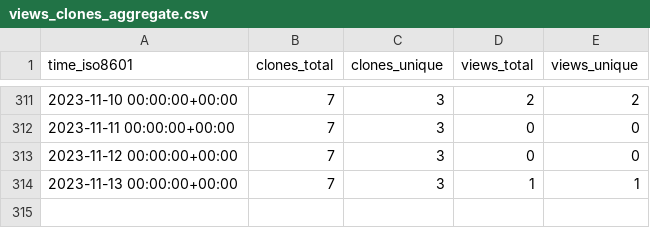
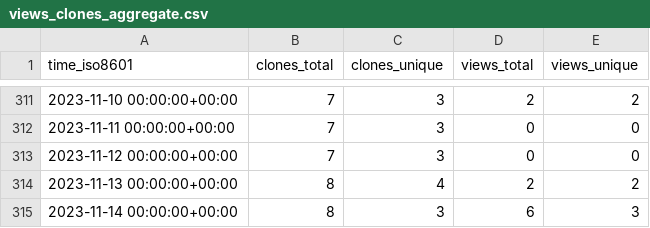
Before and after one commit to Atracsys/SlicerAstmPhantomTest, a CSV file: Atracsys/SlicerAstmPhantomTest/ghrs-data/views_clones_aggregate.csv, drawn as a sheet; only a part is shown, gaps mark what is left out.

```diff
--- a/Atracsys/SlicerAstmPhantomTest/ghrs-data/views_clones_aggregate.csv
+++ b/Atracsys/SlicerAstmPhantomTest/ghrs-data/views_clones_aggregate.csv
@@ -313,2 +313,3 @@ time_iso8601,clones_total,clones_unique,views_total,views_unique
 2023-11-12 00:00:00+00:00,7,3,0,0
-2023-11-13 00:00:00+00:00,7,3,1,1
+2023-11-13 00:00:00+00:00,8,4,2,2
+2023-11-14 00:00:00+00:00,8,3,6,3
```
Also changed, not shown: 1 other file.
